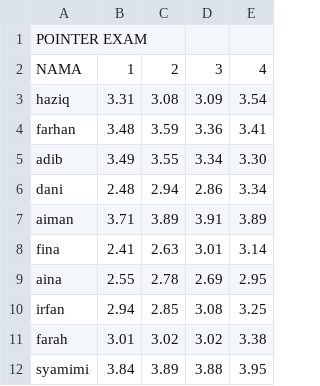
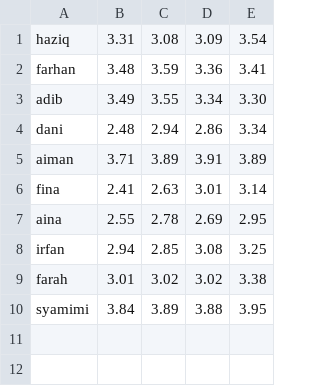
Before and after one commit to arffrhn/dodo, a CSV file: dodo.csv, drawn as a sheet.

Commit message:
Update dodo.csv

```diff
--- a/dodo.csv
+++ b/dodo.csv
@@ -1,3 +1 @@
-POINTER EXAM,,,,
-NAMA,1,2,3,4
 haziq,3.31,3.08,3.09,3.54
```
